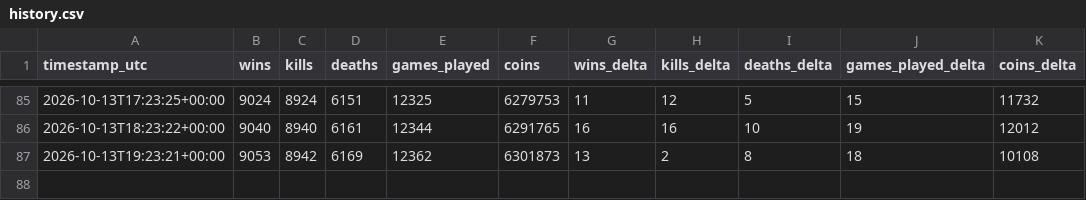
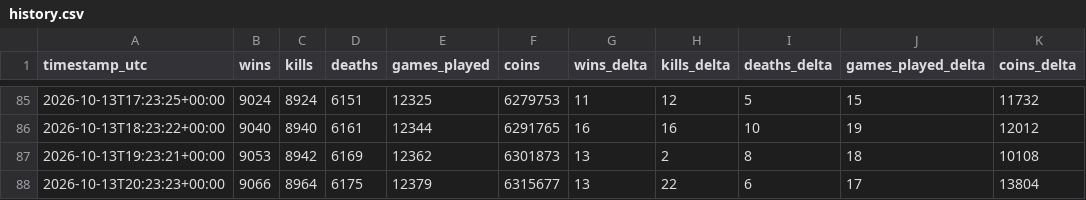
Before and after one commit to kevinkcko8-svg/mm-tracker, a CSV file: data/history.csv, drawn as a sheet; only a part is shown, gaps mark what is left out.

```diff
--- a/data/history.csv
+++ b/data/history.csv
@@ -87 +87,2 @@ timestamp_utc,wins,kills,deaths,games_played,coins,wins_delta,kills_delta,deaths
 2026-10-13T19:23:21+00:00,9053,8942,6169,12362,6301873,13,2,8,18,10108
+2026-10-13T20:23:23+00:00,9066,8964,6175,12379,6315677,13,22,6,17,13804
```
Also changed, not shown: data/rivals.csv, 2 other files.
